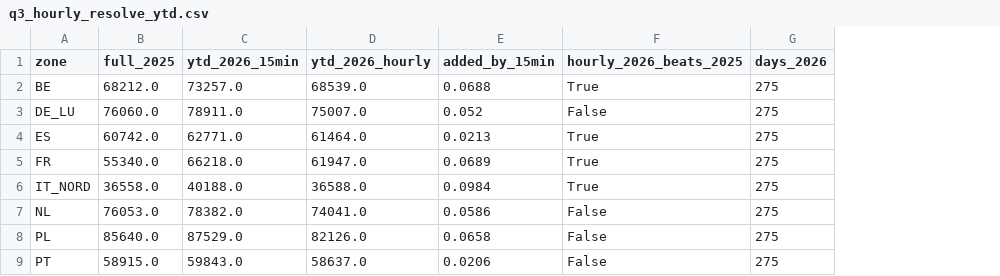
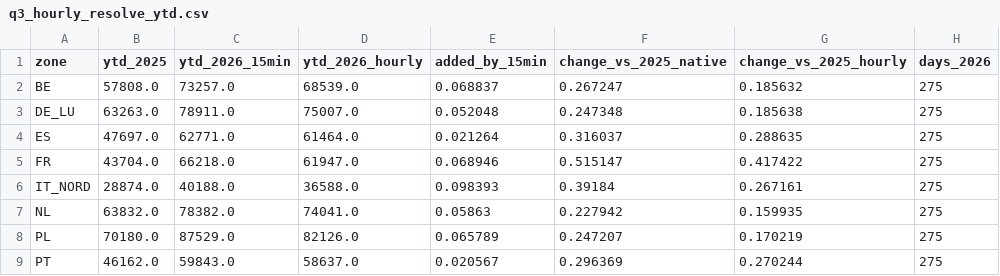
Before and after one commit to Sbaiii/negative-hours, a CSV file: analysis/outputs/q3_hourly_resolve_ytd.csv, drawn as a sheet; removed rows and columns are numbered as before the commit, all else as after; the diff names each change by its address in the sheet, - before the commit and + after, or states it on an @@ line.

```diff
--- a/analysis/outputs/q3_hourly_resolve_ytd.csv
+++ b/analysis/outputs/q3_hourly_resolve_ytd.csv
-column B (full_2025), rows 2-9: 68212.0 | 76060.0 | 60742.0 | 55340.0 | 36558.0 | 76053.0 | 85640.0 | 58915.0
+column B (ytd_2025), rows 2-9: 57808.0 | 63263.0 | 47697.0 | 43704.0 | 28874.0 | 63832.0 | 70180.0 | 46162.0
-column F (hourly_2026_beats_2025), rows 2-9: True | False | True | True | True | False | False | False
+column F (change_vs_2025_native), rows 2-9: 0.267247 | 0.247348 | 0.316037 | 0.515147 | 0.39184 | 0.227942 | 0.247207 | 0.296369
+column G (change_vs_2025_hourly), rows 2-9: 0.185632 | 0.185638 | 0.288635 | 0.417422 | 0.267161 | 0.159935 | 0.170219 | 0.270244
-E2 (added_by_15min): 0.0688
+E2 (added_by_15min): 0.068837
-E3 (added_by_15min): 0.052
+E3 (added_by_15min): 0.052048
-E4 (added_by_15min): 0.0213
+E4 (added_by_15min): 0.021264
-E5 (added_by_15min): 0.0689
+E5 (added_by_15min): 0.068946
-E6 (added_by_15min): 0.0984
+E6 (added_by_15min): 0.098393
-E7 (added_by_15min): 0.0586
+E7 (added_by_15min): 0.05863
-E8 (added_by_15min): 0.0658
+E8 (added_by_15min): 0.065789
-E9 (added_by_15min): 0.0206
+E9 (added_by_15min): 0.020567
```
Also changed, not shown: analysis/outputs/fct_battery_arbitrage.csv, analysis/outputs/fct_capture_prices.csv, 4 other files.
